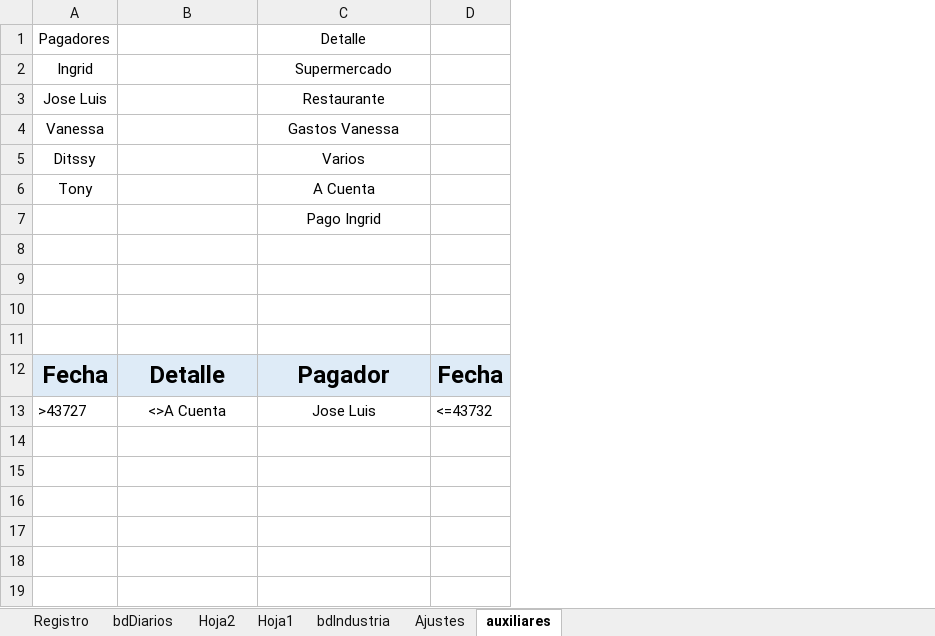
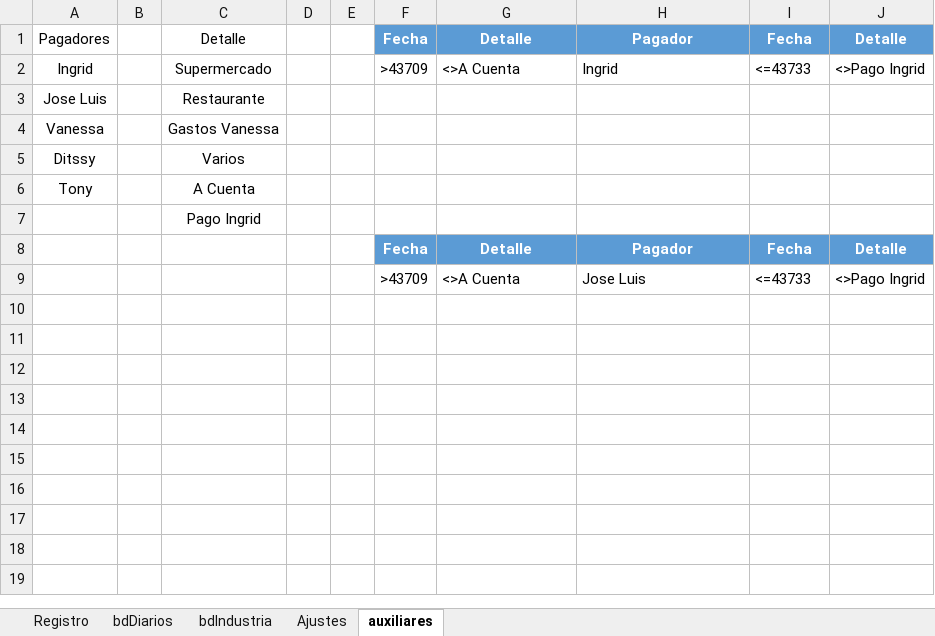
Before and after one commit to jolufepa/contabilidadaCasa, an Excel workbook: ContabilidadCasa.xlsm, sheet auxiliares, drawn as a sheet; only a part is shown; values as stored, in another font and other column widths than the file's, no borders; table styles not drawn; removed rows and columns are numbered as before the commit, all else as after; the diff covers the shown part only; the diff names each change by its address in the sheet, - before the commit and + after, or states it on an @@ line.

Commit message:
Implemente bdsuma corregido error de fechas

```diff
--- a/ContabilidadCasa.xlsm (sheet auxiliares)
+++ b/ContabilidadCasa.xlsm (sheet auxiliares)
-sheet tab: Hoja2
-sheet tab: Hoja1
+column B, empty
+column C, rows 3-7: Restaurante | Gastos Vanessa | Varios | A Cuenta | Pago Ingrid
+column D, empty
+column E, empty
+column F, rows 8-9: Fecha | >43709
+column J, rows 8-9: Detalle | <>Pago Ingrid
-row 1: Pagadores |  | Detalle
-row 2: Ingrid |  | Supermercado
+row 1: Pagadores |  | Detalle |  |  | Fecha | Detalle | Pagador | Fecha | Detalle
+row 2: Ingrid |  | Supermercado |  |  | >43709 | <>A Cuenta | Ingrid | <=43733 | <>Pago Ingrid
-H3: Restaurante
+H3: (empty)
-H4: Gastos Vanessa
+H4: (empty)
-H5: Varios
+H5: (empty)
-H6: A Cuenta
+H6: (empty)
-row 7:  |  | Pago Ingrid
-row 9: (empty)
-row 10: (empty)
-row 11: (empty)
-A8: Fecha
+A8: (empty)
-A8 fill: #DEEBF7
+A8 fill: none
@@ G8:I8 fill: #DEEBF7 → #5B9BD5, text colour: black → #FFFFFF, text size: smaller @@
-A9: >43727
+A9: (empty)
-G9:H9 alignment: center
+G9:H9 alignment: left
-I9: <=43732
+I9: <=43733
-row 14: (empty)
-row 15: (empty)
-row 16: (empty)
-row 17: (empty)
-row 18: (empty)
-row 19: (empty)
```
Also changed, not shown: 8 removed rows elsewhere in this sheet, sheet bdDiarios, sheet Ajustes, charts or pictures.
